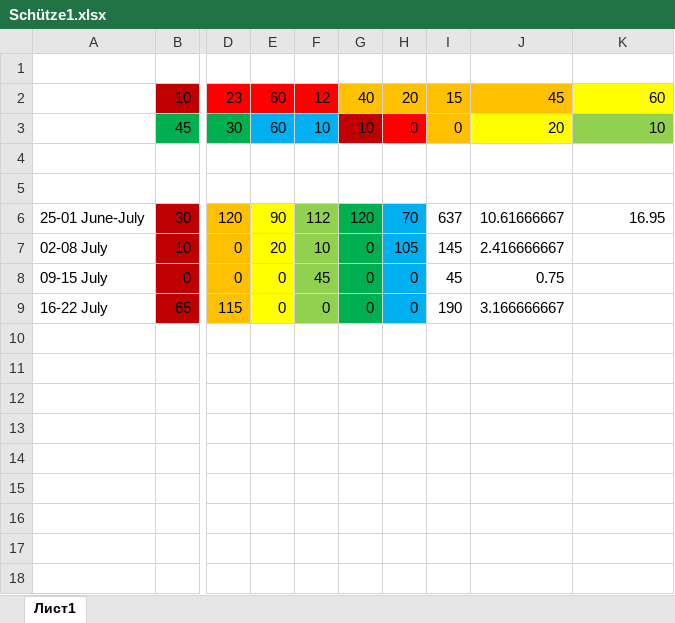
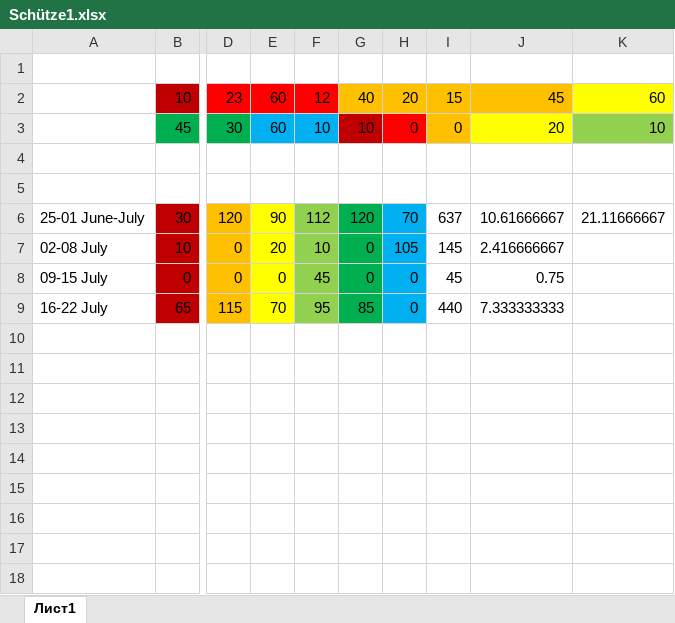
Before and after one commit to MaksSidenko/17_04_23, an Excel workbook: personal path/Schütze1.xlsx, sheet Лист1, drawn as a sheet; only a part is shown, gaps mark what is left out; values as stored, in another font and other column widths than the file's, no borders; the diff names each change by its address in the sheet, - before the commit and + after, or states it on an @@ line.

```diff
--- a/personal path/Schütze1.xlsx (sheet Лист1)
+++ b/personal path/Schütze1.xlsx (sheet Лист1)
-K6: 16.95
+K6: 21.11666667
-E9: 0
+E9: 70
-F9: 0
+F9: 95
-G9: 0
+G9: 85
-I9: 190
+I9: 440
-J9: 3.166666667
+J9: 7.333333333
```
Also changed, not shown: 9 other files.
